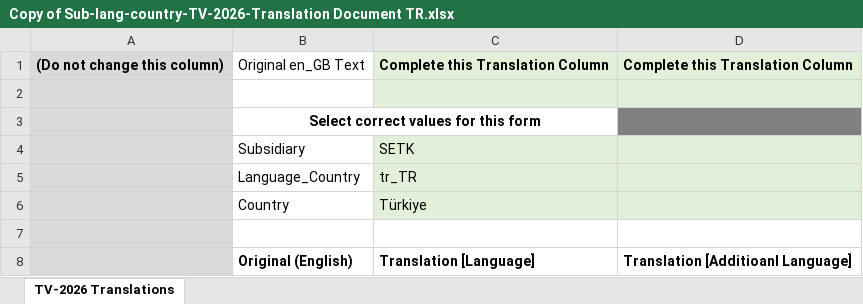
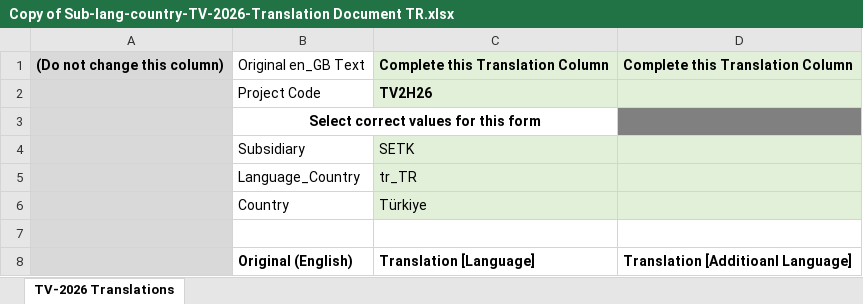
Before and after one commit to Sarwapriya/Adobe-Form-Builder, an Excel workbook: Documents/Copy of Sub-lang-country-TV-2026-Translation Document TR.xlsx, sheet TV-2026 Translations, drawn as a sheet; only a part is shown; values as stored, in another font and other column widths than the file's, no borders; the diff names each change by its address in the sheet, - before the commit and + after, or states it on an @@ line.

```diff
--- a/Documents/Copy of Sub-lang-country-TV-2026-Translation Document TR.xlsx (sheet TV-2026 Translations)
+++ b/Documents/Copy of Sub-lang-country-TV-2026-Translation Document TR.xlsx (sheet TV-2026 Translations)
-row 2: (empty)
+row 2:  | Project Code | TV2H26
```
Also changed, not shown: Documents/SEIL-country-F2H26-Translation Document.xlsx, Documents/SETK-TR-F1H26-Translation_Document.xlsx, 50 other files.
